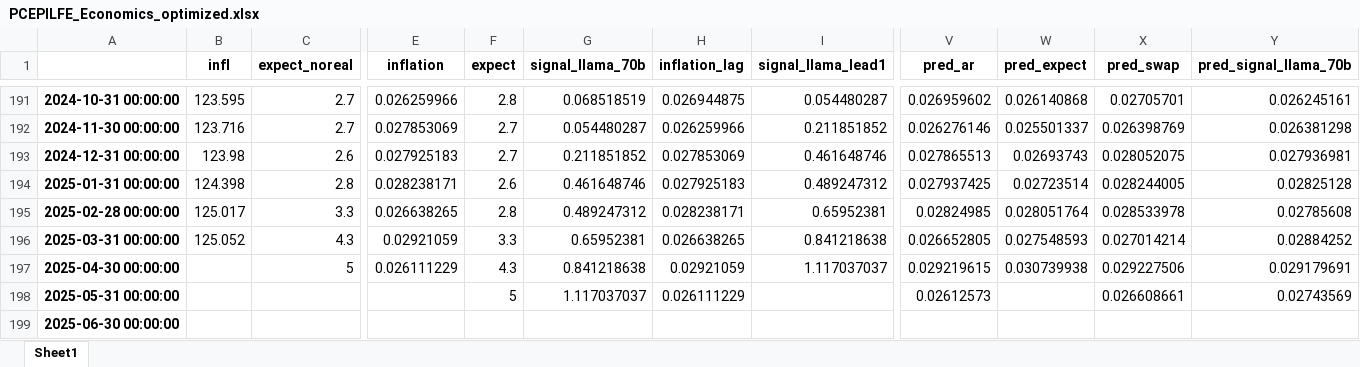
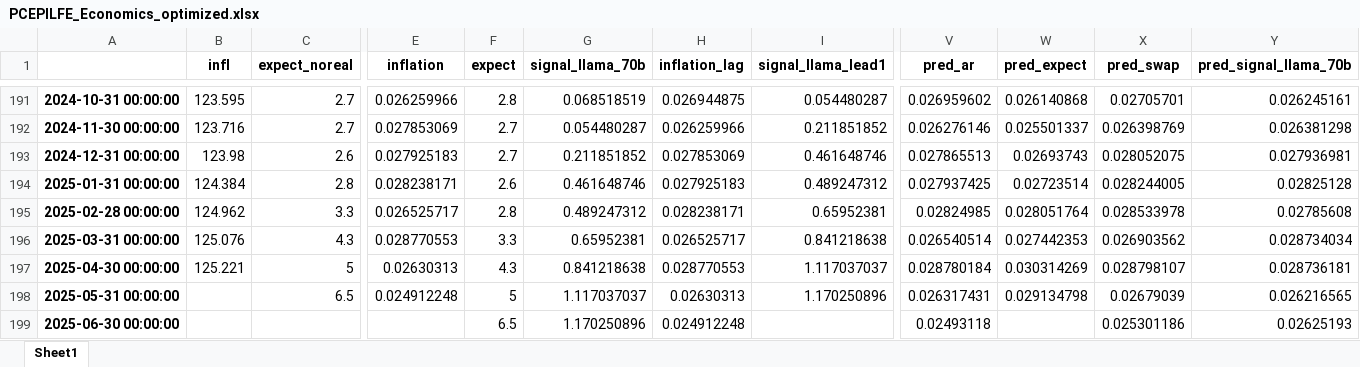
Before and after one commit to l-longo/inflation_nowcast, an Excel workbook: PCEPILFE_Economics_optimized.xlsx, sheet Sheet1, drawn as a sheet; only a part is shown, gaps mark what is left out; values as stored, in another font and other column widths than the file's, no borders; the diff covers the shown part only; the diff names each change by its address in the sheet, - before the commit and + after, or states it on an @@ line.

```diff
--- a/PCEPILFE_Economics_optimized.xlsx (sheet Sheet1)
+++ b/PCEPILFE_Economics_optimized.xlsx (sheet Sheet1)
-B194 (infl): 124.398
+B194 (infl): 124.384
-B195 (infl): 125.017
+B195 (infl): 124.962
-E195 (inflation): 0.026638265
+E195 (inflation): 0.026525717
-B196 (infl): 125.052
+B196 (infl): 125.076
-E196 (inflation): 0.02921059
+E196 (inflation): 0.028770553
-H196 (inflation_lag): 0.026638265
+H196 (inflation_lag): 0.026525717
-V196 (pred_ar): 0.026652805
+V196 (pred_ar): 0.026540514
-W196 (pred_expect): 0.027548593
+W196 (pred_expect): 0.027442353
-X196 (pred_swap): 0.027014214
+X196 (pred_swap): 0.026903562
-Y196 (pred_signal_llama_70b): 0.02884252
+Y196 (pred_signal_llama_70b): 0.028734034
-B197 (infl): (empty)
+B197 (infl): 125.221
-E197 (inflation): 0.026111229
+E197 (inflation): 0.02630313
-H197 (inflation_lag): 0.02921059
+H197 (inflation_lag): 0.028770553
-V197 (pred_ar): 0.029219615
+V197 (pred_ar): 0.028780184
-W197 (pred_expect): 0.030739938
+W197 (pred_expect): 0.030314269
-X197 (pred_swap): 0.029227506
+X197 (pred_swap): 0.028798107
-Y197 (pred_signal_llama_70b): 0.029179691
+Y197 (pred_signal_llama_70b): 0.028736181
-C198 (expect_noreal): (empty)
+C198 (expect_noreal): 6.5
-E198 (inflation): (empty)
+E198 (inflation): 0.024912248
-H198 (inflation_lag): 0.026111229
+H198 (inflation_lag): 0.02630313
-I198 (signal_llama_lead1): (empty)
+I198 (signal_llama_lead1): 1.170250896
-V198 (pred_ar): 0.02612573
+V198 (pred_ar): 0.026317431
-W198 (pred_expect): (empty)
+W198 (pred_expect): 0.029134798
-X198 (pred_swap): 0.026608661
+X198 (pred_swap): 0.02679039
-Y198 (pred_signal_llama_70b): 0.02743569
+Y198 (pred_signal_llama_70b): 0.026216565
-F199 (expect): (empty)
+F199 (expect): 6.5
-G199 (signal_llama_70b): (empty)
+G199 (signal_llama_70b): 1.170250896
-H199 (inflation_lag): (empty)
+H199 (inflation_lag): 0.024912248
-V199 (pred_ar): (empty)
+V199 (pred_ar): 0.02493118
-X199 (pred_swap): (empty)
+X199 (pred_swap): 0.025301186
-Y199 (pred_signal_llama_70b): (empty)
+Y199 (pred_signal_llama_70b): 0.02625193
```
Also changed, not shown: 1 edited cell elsewhere in this sheet, 1 other file.
